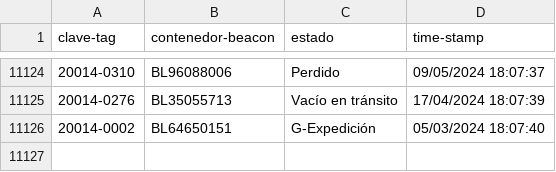
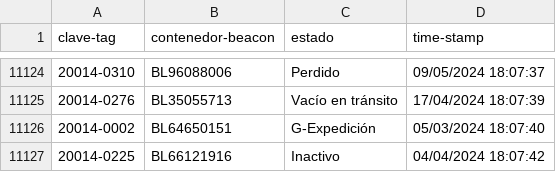
Before and after one commit to JavierNavaridasM/SmartContainerAUTO, a CSV file: DatosBLEAzure.csv, drawn as a sheet; only a part is shown, gaps mark what is left out; the diff names each change by its address in the sheet, - before the commit and + after, or states it on an @@ line.

```diff
--- a/DatosBLEAzure.csv
+++ b/DatosBLEAzure.csv
+row 11127: 20014-0225 | BL66121916 | Inactivo | 04/04/2024 18:07:42
```
Also changed, not shown: 1 other file.
